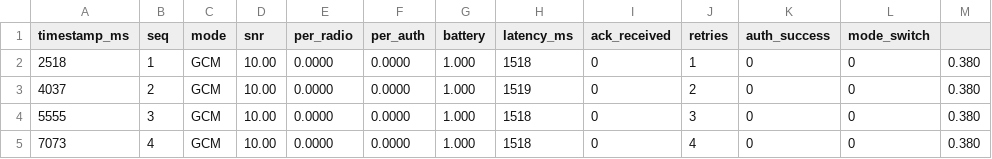
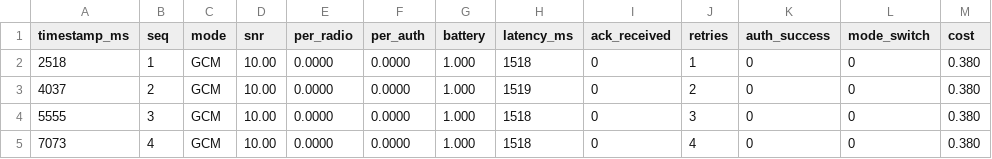
Before and after one commit to roboticist-blip/LoRa32T, a CSV file: Data/TX_log_GCM.csv, drawn as a sheet; only a part is shown.

Commit message:
Update TX_log_GCM.csv

```diff
--- a/Data/TX_log_GCM.csv
+++ b/Data/TX_log_GCM.csv
@@ -1,2 +1,2 @@
-timestamp_ms,seq,mode,snr,per_radio,per_auth,battery,latency_ms,ack_received,retries,auth_success,mode_switch
+timestamp_ms,seq,mode,snr,per_radio,per_auth,battery,latency_ms,ack_received,retries,auth_success,mode_switch,cost
 2518,1,GCM,10.00,0.0000,0.0000,1.000,1518,0,1,0,0,0.380
```
